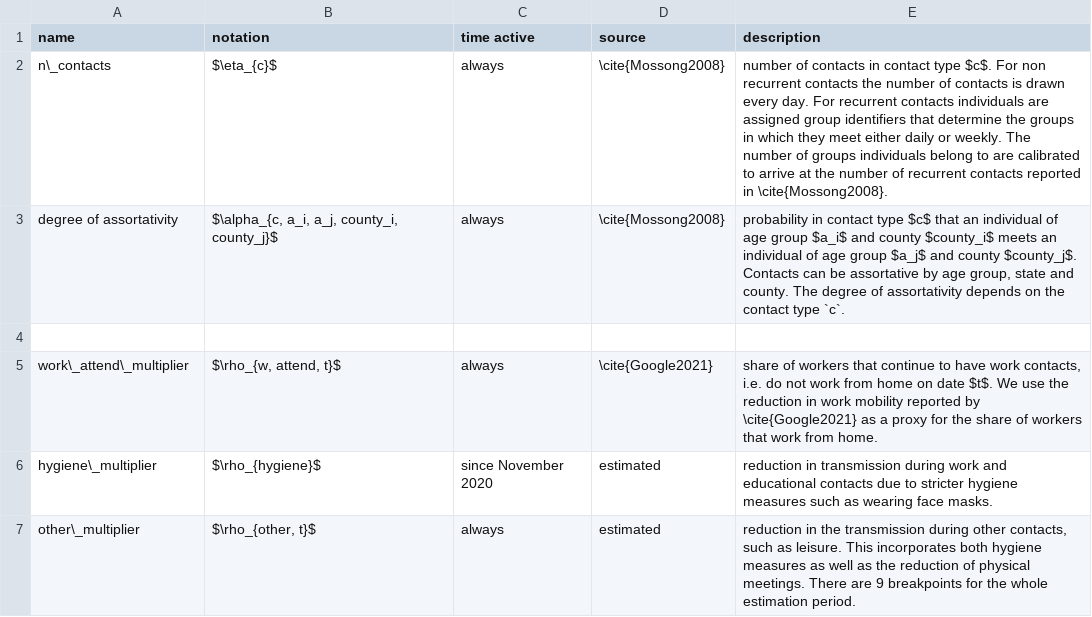
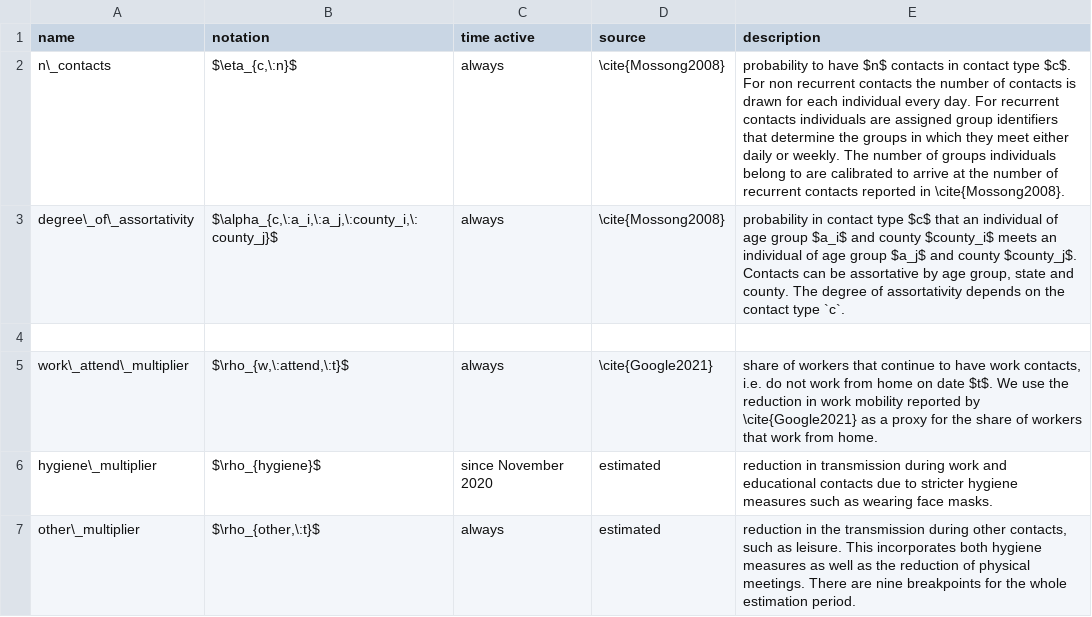
Before and after one commit to covid-19-impact-lab/sid-paper, a CSV file: src/parameter_tables/csv/contacts_matching_policies.csv, drawn as a sheet.

```diff
--- a/src/parameter_tables/csv/contacts_matching_policies.csv
+++ b/src/parameter_tables/csv/contacts_matching_policies.csv
@@ -1,7 +1,7 @@
 name,notation,time active,source,description
-n\_contacts,$\eta_{c}$,always,\cite{Mossong2008},number of contacts in contact type $c$. For non recurrent contacts the number of contacts is drawn every day. For recurrent contacts individuals are assigned group identifiers that determine the groups in which they meet either daily or weekly. The number of groups individuals belong to are calibrated to arrive at the number of recurrent contacts reported in \cite{Mossong2008}.
-degree of assortativity,"$\alpha_{c, a_i, a_j, county_i, county_j}$",always,\cite{Mossong2008},"probability in contact type $c$ that an individual of age group $a_i$ and county $county_i$ meets an individual of age group $a_j$ and county $county_j$. Contacts can be assortative by age group, state and county. The degree of assortativity depends on the contact type `c`."
+n\_contacts,"$\eta_{c,\:n}$",always,\cite{Mossong2008}, probability to have $n$ contacts in contact type $c$. For non recurrent contacts the number of contacts is drawn for each individual every day. For recurrent contacts individuals are assigned group identifiers that determine the groups in which they meet either daily or weekly. The number of groups individuals belong to are calibrated to arrive at the number of recurrent contacts reported in \cite{Mossong2008}.
+degree\_of\_assortativity,"$\alpha_{c,\:a_i,\:a_j,\:county_i,\:county_j}$",always,\cite{Mossong2008},"probability in contact type $c$ that an individual of age group $a_i$ and county $county_i$ meets an individual of age group $a_j$ and county $county_j$. Contacts can be assortative by age group, state and county. The degree of assortativity depends on the contact type `c`."
 ,,,,
-work\_attend\_multiplier,"$\rho_{w, attend, t}$",always,\cite{Google2021},"share of workers that continue to have work contacts, i.e. do not work from home on date $t$. We use the reduction in work mobility reported by \cite{Google2021} as a proxy for the share of workers that work from home."
+work\_attend\_multiplier,"$\rho_{w,\:attend,\:t}$",always,\cite{Google2021},"share of workers that continue to have work contacts, i.e. do not work from home on date $t$. We use the reduction in work mobility reported by \cite{Google2021} as a proxy for the share of workers that work from home."
 hygiene\_multiplier,$\rho_{hygiene}$,since November 2020,estimated,reduction in transmission during work and educational contacts due to stricter hygiene measures such as wearing face masks.
-other\_multiplier,"$\rho_{other, t}$",always,estimated,"reduction in the transmission during other contacts, such as leisure. This incorporates both hygiene measures as well as the reduction of physical meetings. There are 9 breakpoints for the whole estimation period."
+other\_multiplier,"$\rho_{other,\:t}$",always,estimated,"reduction in the transmission during other contacts, such as leisure. This incorporates both hygiene measures as well as the reduction of physical meetings. There are nine breakpoints for the whole estimation period."
```
Also changed, not shown: src/parameter_tables/csv/disease_model.csv, src/parameter_tables/csv/infection_probs.csv, 5 other files.
